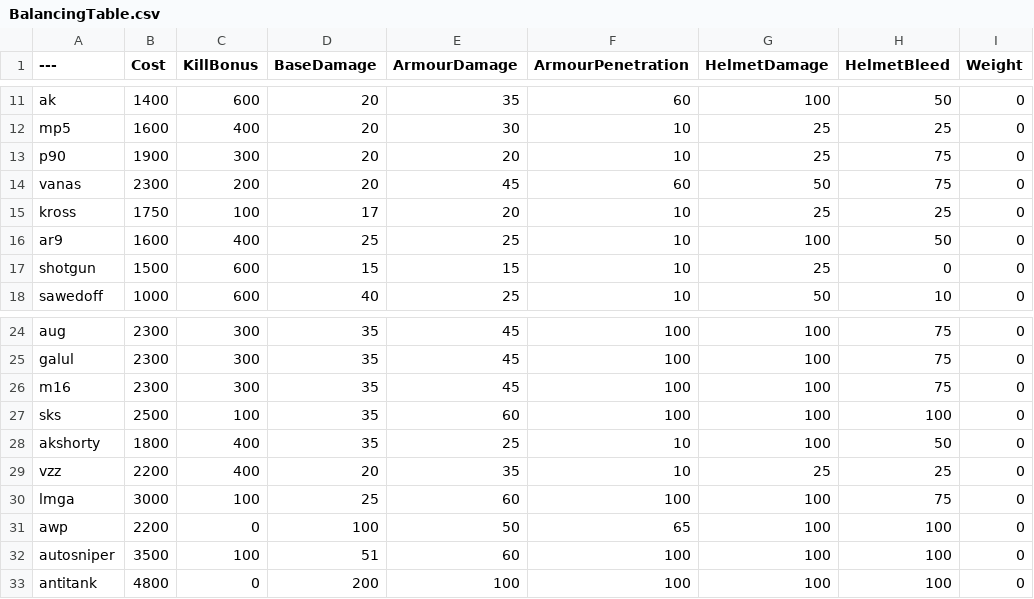
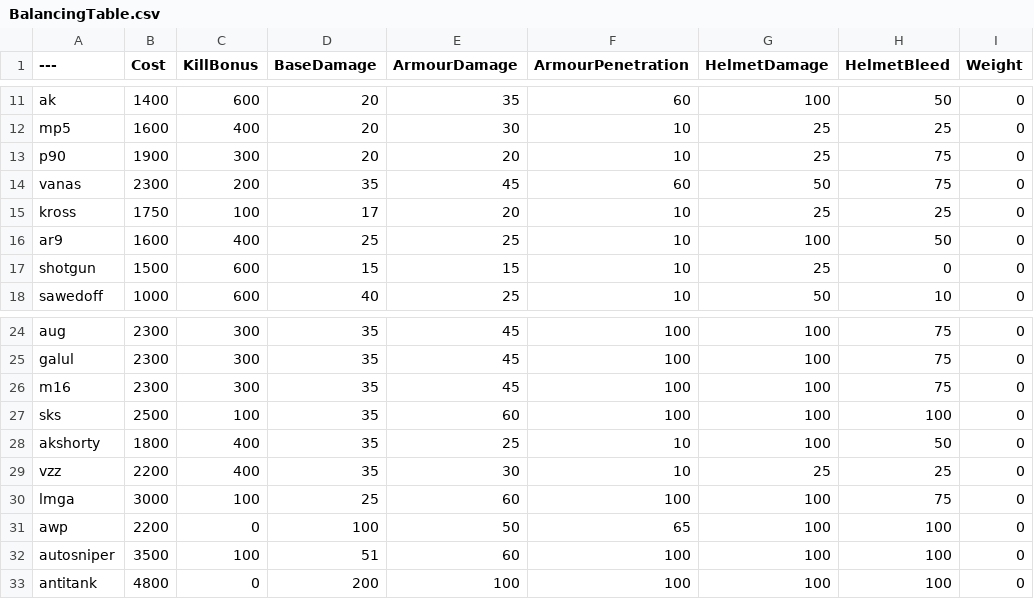
Before and after one commit to willwagerx/BalancingTable, a CSV file: BalancingTable.csv, drawn as a sheet; only a part is shown, gaps mark what is left out; the diff names each change by its address in the sheet, - before the commit and + after, or states it on an @@ line.

Commit message:
Update BalancingTable.csv

```diff
--- a/BalancingTable.csv
+++ b/BalancingTable.csv
-D14 (BaseDamage): 20
+D14 (BaseDamage): 35
-D29 (BaseDamage): 20
+D29 (BaseDamage): 35
-E29 (ArmourDamage): 35
+E29 (ArmourDamage): 30
```
